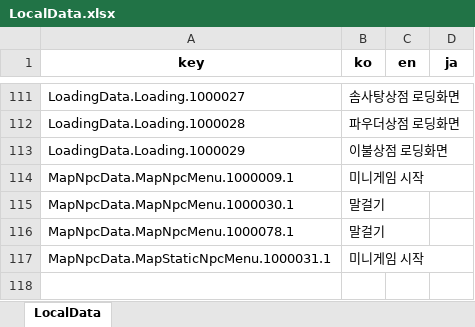
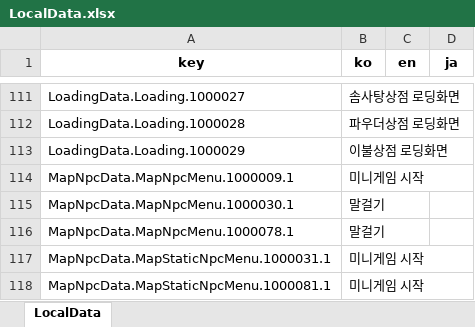
Before and after one commit to Lunaria-Project/lunaria-data-json, an Excel workbook: data/_meta/LocalData.xlsx, sheet LocalData, drawn as a sheet; only a part is shown, gaps mark what is left out; values as stored, in another font and other column widths than the file's, no borders; the diff names each change by its address in the sheet, - before the commit and + after, or states it on an @@ line.

```diff
--- a/data/_meta/LocalData.xlsx (sheet LocalData)
+++ b/data/_meta/LocalData.xlsx (sheet LocalData)
+row 118: MapNpcData.MapStaticNpcMenu.1000081.1 | 미니게임 시작
```
Also changed, not shown: 4 other files.
